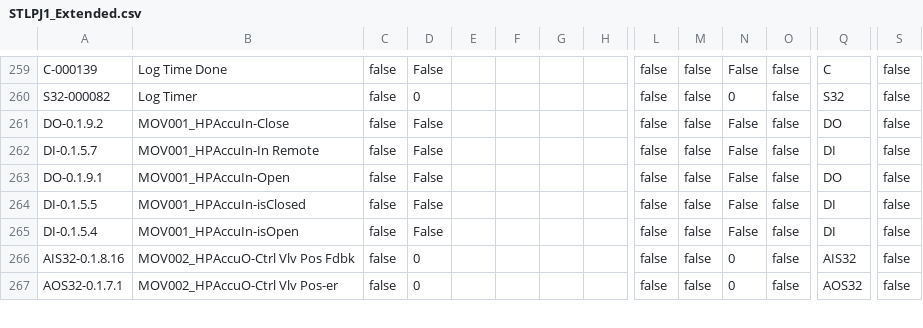
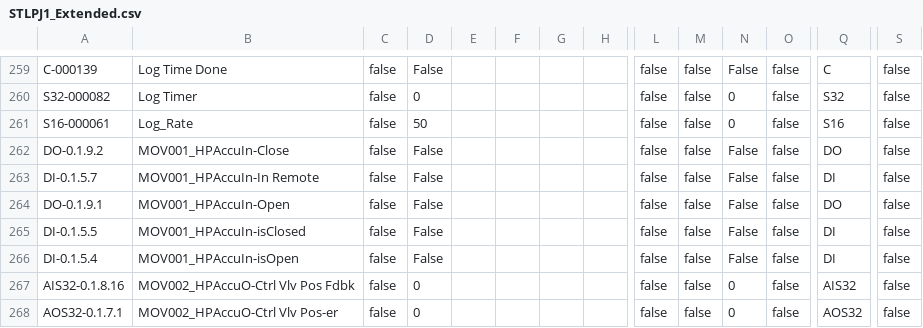
Before and after one commit to tuxx0rz/PLC-St-Louis, a CSV file: STLPJ1_Extended.csv, drawn as a sheet; only a part is shown, gaps mark what is left out; rows hold the shown columns only; the diff names each change by its address in the sheet, - before the commit and + after, or states it on an @@ line.

Commit message:
Added Log Rate Tag
Added Log_Rate tag and logic in Log task to increase logging rate before and during compressor operation

```diff
--- a/STLPJ1_Extended.csv
+++ b/STLPJ1_Extended.csv
+row 261: S16-000061 | Log_Rate | false | 50 |  |  |  |  | false | false | 0 | false | S16 | false
```
Also changed, not shown: STLPJ1_Basic.csv, 1 other file.
